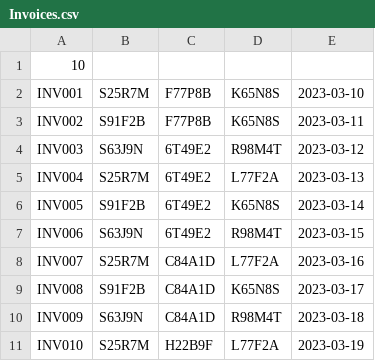
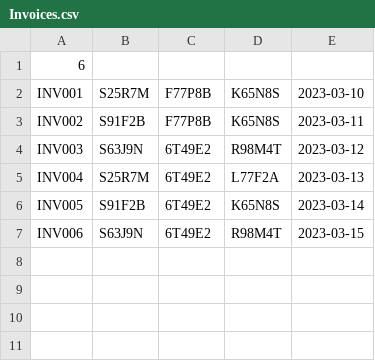
Before and after one commit to itssagunkarki/Assignment, a CSV file: data/Invoices.csv, drawn as a sheet.

```diff
--- a/data/Invoices.csv
+++ b/data/Invoices.csv
@@ -1,2 +1,2 @@
-10
+6
 INV001,S25R7M,F77P8B,K65N8S,2023-03-10
@@ -7,5 +7 @@ INV005,S91F2B,6T49E2,K65N8S,2023-03-14
 INV006,S63J9N,6T49E2,R98M4T,2023-03-15
-INV007,S25R7M,C84A1D,L77F2A,2023-03-16
-INV008,S91F2B,C84A1D,K65N8S,2023-03-17
-INV009,S63J9N,C84A1D,R98M4T,2023-03-18
-INV010,S25R7M,H22B9F,L77F2A,2023-03-19
```
Also changed, not shown: 2 other files.
